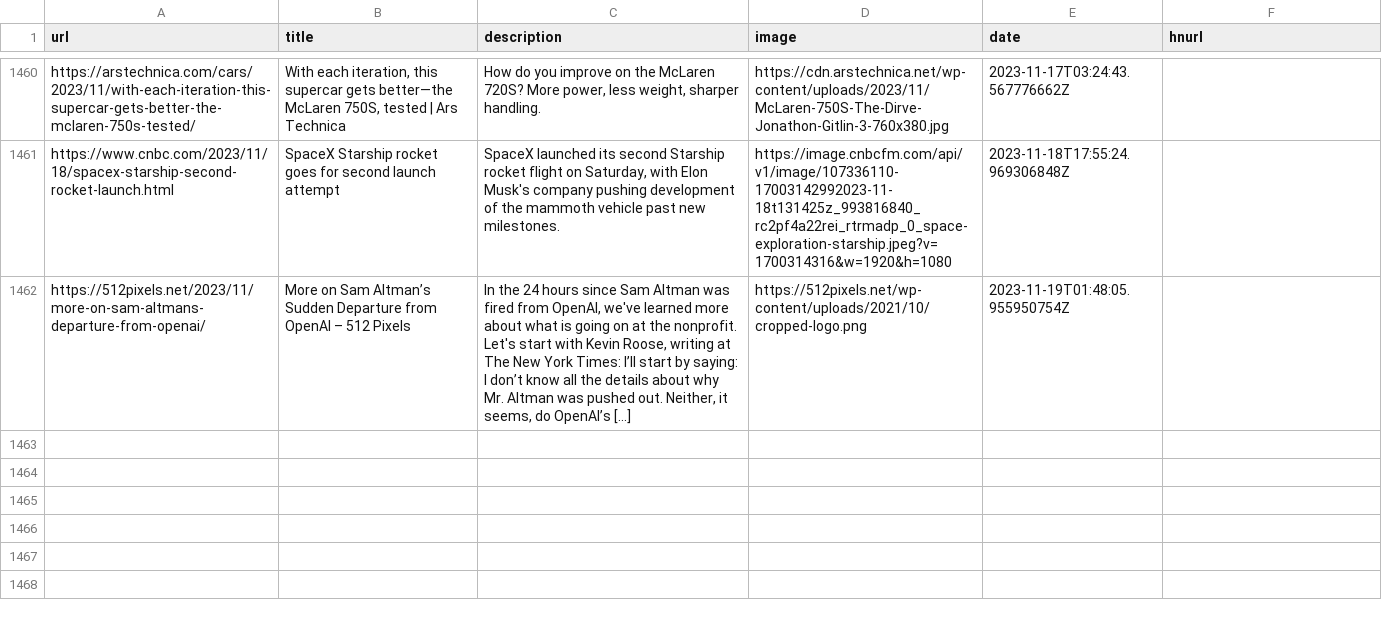
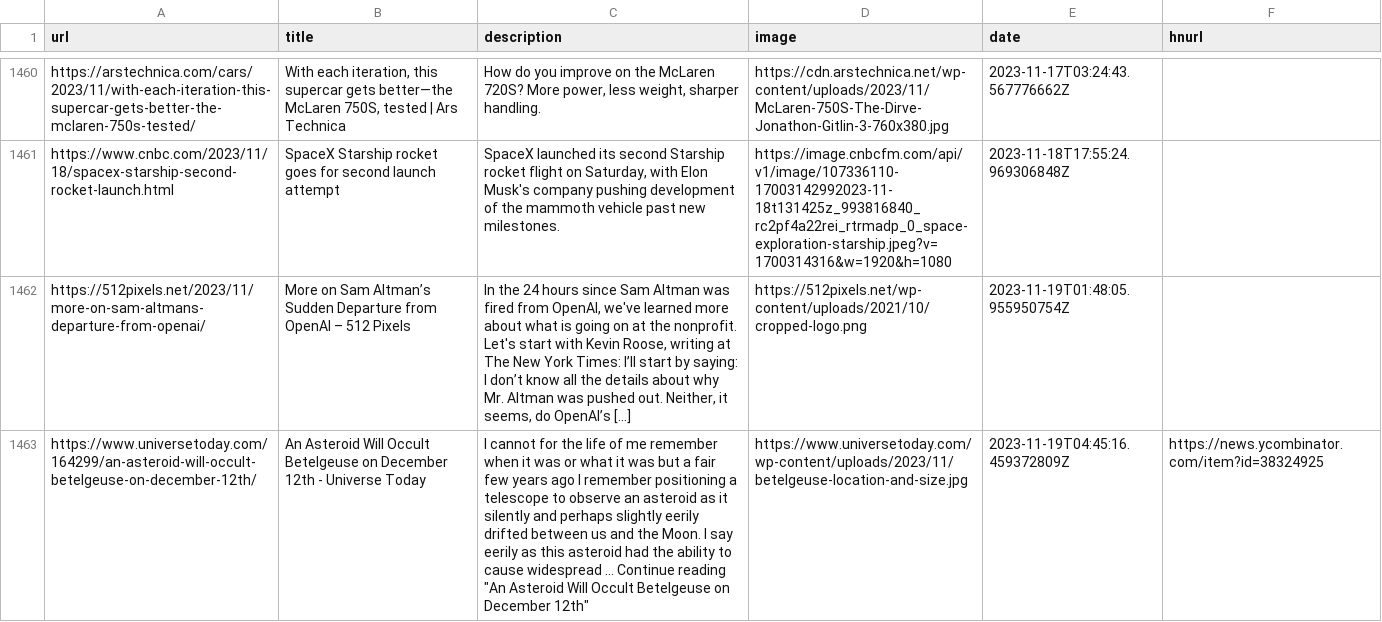
Before and after one commit to zanshin/readingList, a CSV file: readingList.csv, drawn as a sheet; only a part is shown, gaps mark what is left out; the diff names each change by its address in the sheet, - before the commit and + after, or states it on an @@ line.

Commit message:
Automated reading list update on Sun Nov 19 04:45:16 UTC 2023

```diff
--- a/readingList.csv
+++ b/readingList.csv
+row 1463: https://www.universetoday.com/164299/an-asteroid-will-occult-betelgeuse-on-december-12th/ | An Asteroid Will Occult Betelgeuse on December 12th - Universe Today | I cannot for the life of me remember when it was or what it was but a fair few years ago I remember positioning a telescope to observe an asteroid as it silently and perhaps slightly eerily drifted between us and the Moon. I say eerily as this asteroid had the ability to cause widespread … Continue reading "An Asteroid Will Occult Betelgeuse on December 12th" | https://www.universetoday.com/wp-content/uploads/2023/11/betelgeuse-location-and-size.jpg | 2023-11-19T04:45:16.459372809Z | https://news.ycombinator.com/item?id=38324925
```
